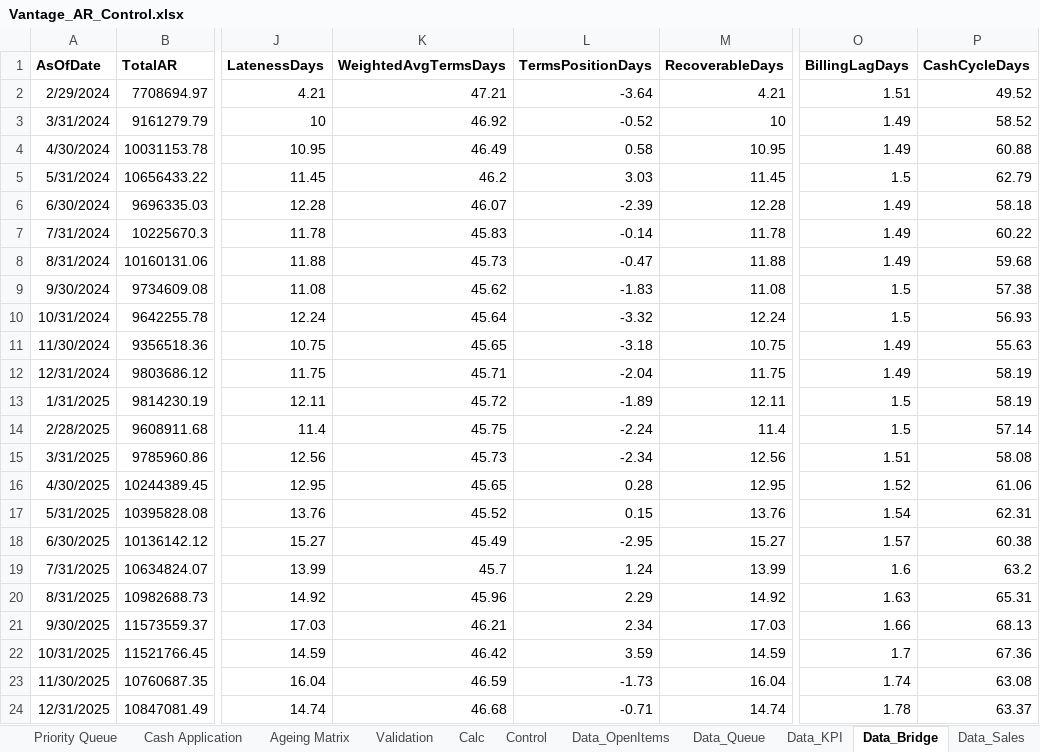
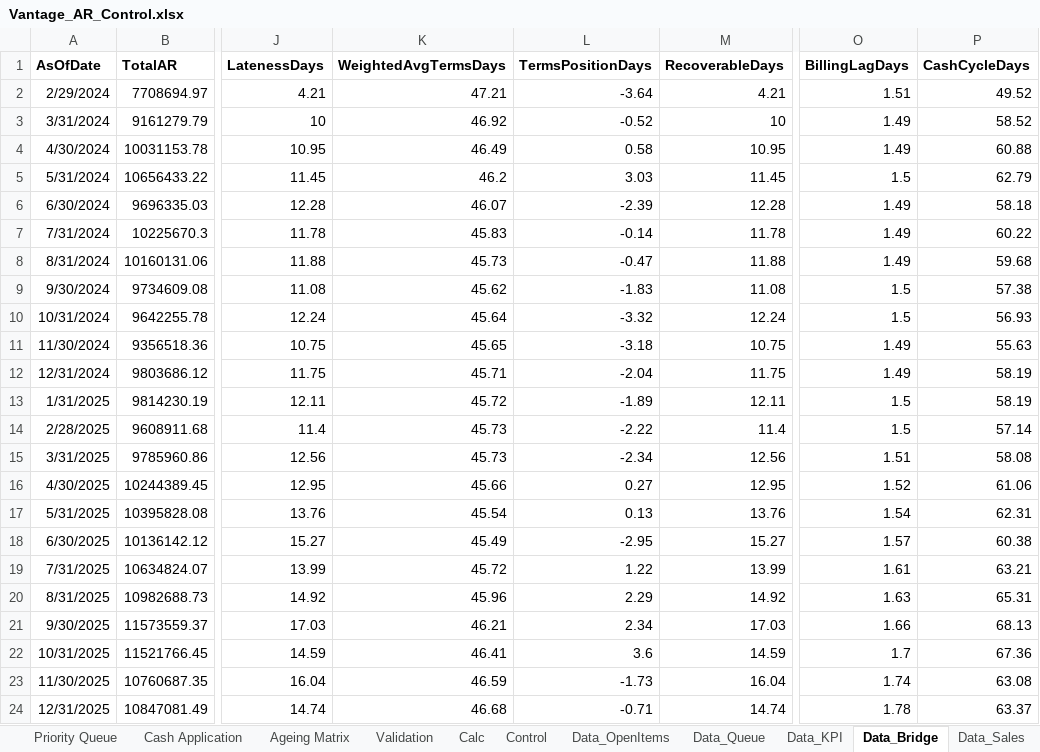
Before and after one commit to inoufalhumaidi/analytics-portfolio, an Excel workbook: project-2-vantage-receivables/excel/Vantage_AR_Control.xlsx, sheet Data_Bridge, drawn as a sheet; only a part is shown, gaps mark what is left out; values as stored, in another font and other column widths than the file's, no borders; table styles not drawn; the diff names each change by its address in the sheet, - before the commit and + after, or states it on an @@ line.

```diff
--- a/project-2-vantage-receivables/excel/Vantage_AR_Control.xlsx (sheet Data_Bridge)
+++ b/project-2-vantage-receivables/excel/Vantage_AR_Control.xlsx (sheet Data_Bridge)
-K14 (WeightedAvgTermsDays): 45.75
+K14 (WeightedAvgTermsDays): 45.73
-L14 (TermsPositionDays): -2.24
+L14 (TermsPositionDays): -2.22
-K16 (WeightedAvgTermsDays): 45.65
+K16 (WeightedAvgTermsDays): 45.66
-L16 (TermsPositionDays): 0.28
+L16 (TermsPositionDays): 0.27
-K17 (WeightedAvgTermsDays): 45.52
+K17 (WeightedAvgTermsDays): 45.54
-L17 (TermsPositionDays): 0.15
+L17 (TermsPositionDays): 0.13
-K19 (WeightedAvgTermsDays): 45.7
+K19 (WeightedAvgTermsDays): 45.72
-L19 (TermsPositionDays): 1.24
+L19 (TermsPositionDays): 1.22
-O19 (BillingLagDays): 1.6
+O19 (BillingLagDays): 1.61
-P19 (CashCycleDays): 63.2
+P19 (CashCycleDays): 63.21
-K22 (WeightedAvgTermsDays): 46.42
+K22 (WeightedAvgTermsDays): 46.41
-L22 (TermsPositionDays): 3.59
+L22 (TermsPositionDays): 3.6
```
Also changed, not shown: 4 other files.
